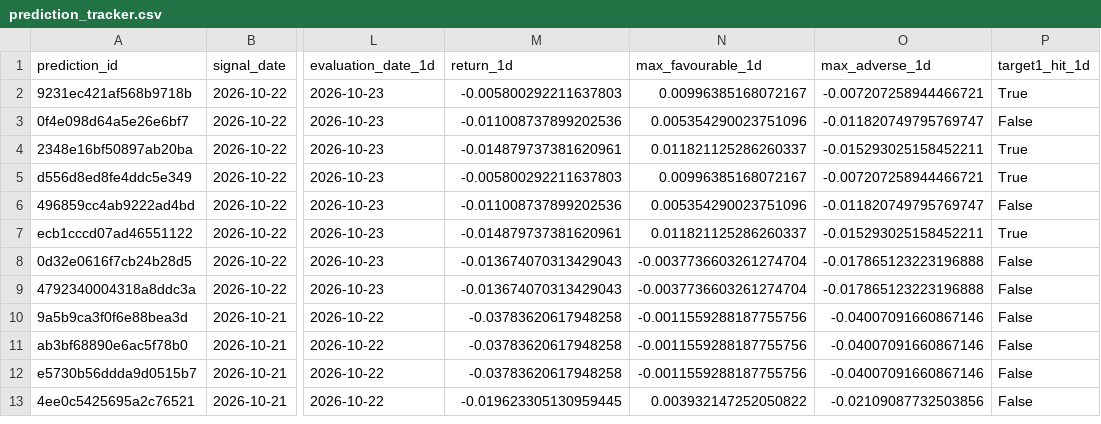
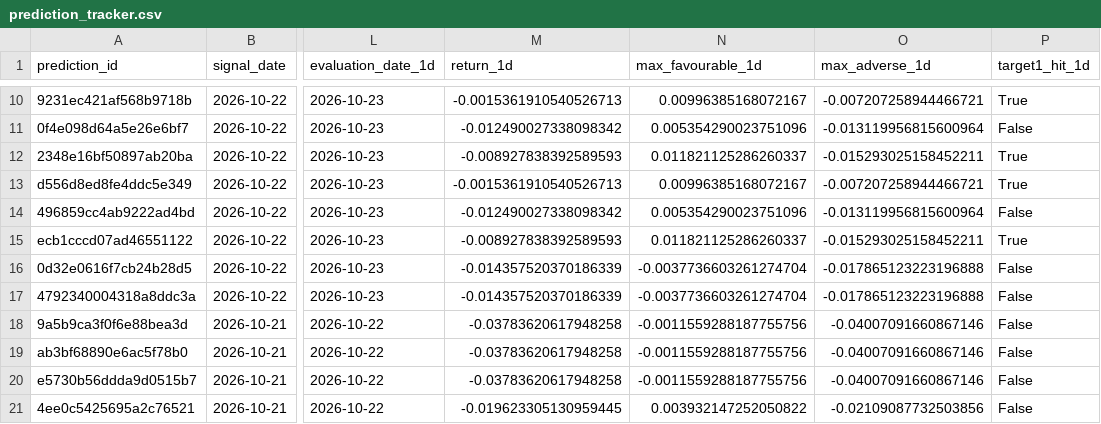
Before and after one commit to rk93/stocks-ai-analyzer, a CSV file: data/prediction_tracker.csv, drawn as a sheet; only a part is shown, gaps mark what is left out; addresses are those after the commit; the diff covers the shown part only; the diff names each change by its address in the sheet, - before the commit and + after, or states it on an @@ line.

```diff
--- a/data/prediction_tracker.csv
+++ b/data/prediction_tracker.csv
-M10 (return_1d): -0.005800292211637803
+M10 (return_1d): -0.0015361910540526713
-M11 (return_1d): -0.011008737899202536
+M11 (return_1d): -0.012490027338098342
-O11 (max_adverse_1d): -0.011820749795769747
+O11 (max_adverse_1d): -0.013119956815600964
-M12 (return_1d): -0.014879737381620961
+M12 (return_1d): -0.008927838392589593
-M13 (return_1d): -0.005800292211637803
+M13 (return_1d): -0.0015361910540526713
-M14 (return_1d): -0.011008737899202536
+M14 (return_1d): -0.012490027338098342
-O14 (max_adverse_1d): -0.011820749795769747
+O14 (max_adverse_1d): -0.013119956815600964
-M15 (return_1d): -0.014879737381620961
+M15 (return_1d): -0.008927838392589593
-M16:M17 (return_1d): -0.013674070313429043
+M16:M17 (return_1d): -0.014357520370186339
```
Also changed, not shown: 8 added rows and 16 edited cells elsewhere in this file, data/confluence_latest.csv, data/day_opportunities_latest.csv, 15 other files.
